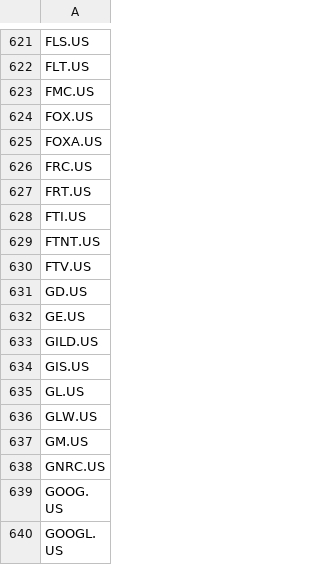
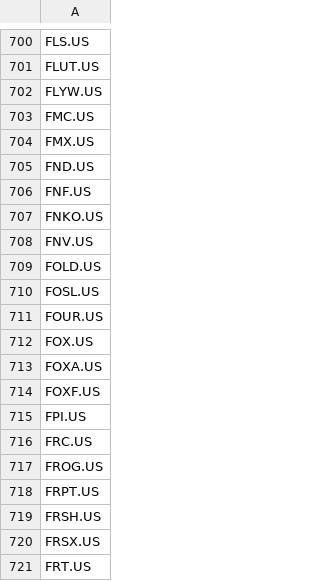
Before and after one commit to bartgut/StockSimulator, a CSV file: brokage_house_available_stocks/XTB.csv, drawn as a sheet; only a part is shown, gaps mark what is left out; the shorter side is filled out with more unchanged rows; addresses are those after the commit; the diff covers the shown part only; the diff names each change by its address in the sheet, - before the commit and + after, or states it on an @@ line.

```diff
--- a/brokage_house_available_stocks/XTB.csv
+++ b/brokage_house_available_stocks/XTB.csv
-A701: FLT.US
+A701: FLUT.US
+row 702: FLYW.US
+row 704: FMX.US
+row 705: FND.US
+row 706: FNF.US
+row 707: FNKO.US
+row 708: FNV.US
+row 709: FOLD.US
+row 710: FOSL.US
+row 711: FOUR.US
+row 714: FOXF.US
+row 715: FPI.US
+row 717: FROG.US
+row 718: FRPT.US
+row 719: FRSH.US
+row 720: FRSX.US
```
Also changed, not shown: 95 added rows, 1 removed row and 3 edited cells elsewhere in this file.
